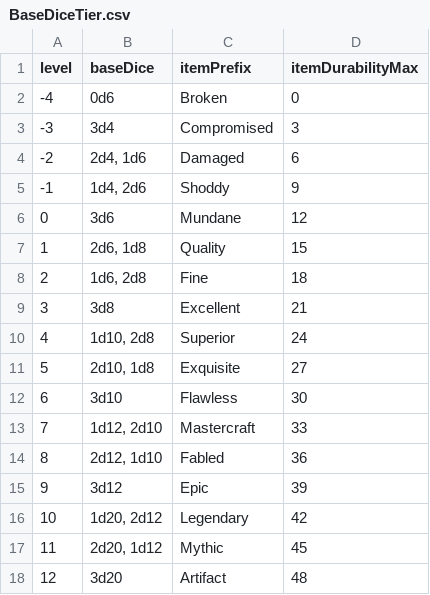
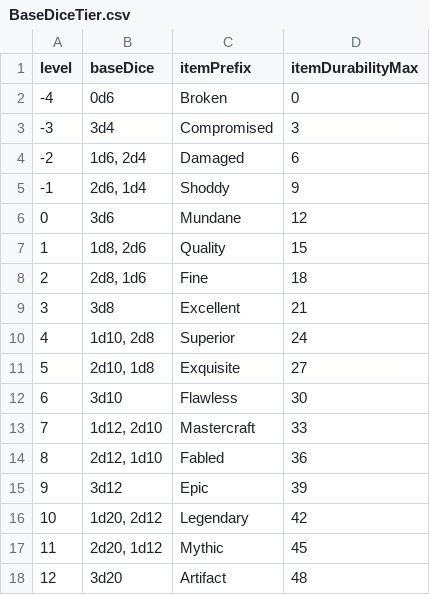
Before and after one commit to CogentRoleplayCommunity/FogentRoleplay, a CSV file: Fallen/BaseDiceTier.csv, drawn as a sheet.

Commit message:
Fixed dice ordering

```diff
--- a/Fallen/BaseDiceTier.csv
+++ b/Fallen/BaseDiceTier.csv
@@ -3,7 +3,7 @@ level,baseDice,itemPrefix,itemDurabilityMax
 -3,3d4,Compromised,3
--2,"2d4, 1d6",Damaged,6
--1,"1d4, 2d6",Shoddy,9
+-2,"1d6, 2d4",Damaged,6
+-1,"2d6, 1d4",Shoddy,9
 0,3d6,Mundane,12
-1,"2d6, 1d8",Quality,15
-2,"1d6, 2d8",Fine,18
+1,"1d8, 2d6",Quality,15
+2,"2d8, 1d6",Fine,18
 3,3d8,Excellent,21
```
